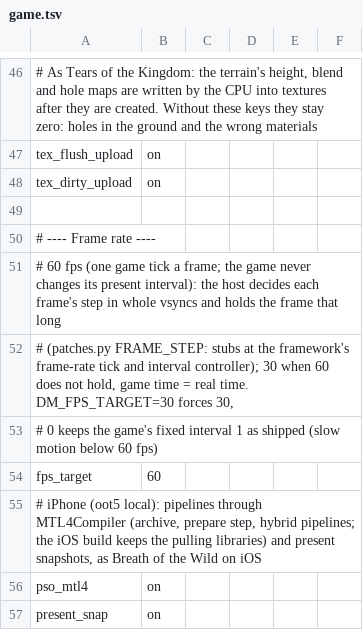
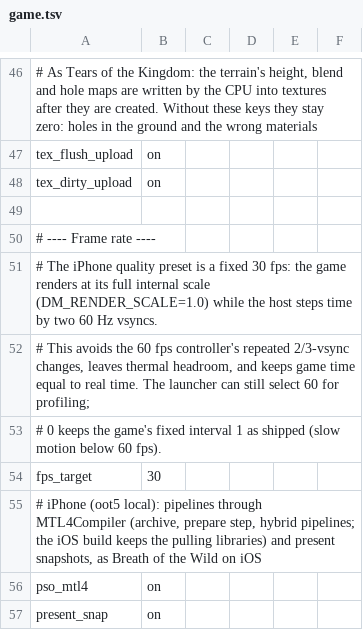
Before and after one commit to cover93-95/nxnative, a TSV file: dm/games/0400486024DEC000/game.tsv, drawn as a sheet; only a part is shown, gaps mark what is left out.

Commit message:
Ocarina: stabilize full-quality 30 fps on iPhone

```diff
--- a/dm/games/0400486024DEC000/game.tsv
+++ b/dm/games/0400486024DEC000/game.tsv
@@ -50,6 +50,6 @@ tex_dirty_upload	on
 # ---- Frame rate ----
-# 60 fps (one game tick a frame; the game never changes its present interval): the host decides each frame's step in whole vsyncs and holds the frame that long
-# (patches.py FRAME_STEP: stubs at the framework's frame-rate tick and interval controller); 30 when 60 does not hold, game time = real time. DM_FPS_TARGET=30 forces 30,
-# 0 keeps the game's fixed interval 1 as shipped (slow motion below 60 fps)
-fps_target	60
+# The iPhone quality preset is a fixed 30 fps: the game renders at its full internal scale (DM_RENDER_SCALE=1.0) while the host steps time by two 60 Hz vsyncs.
+# This avoids the 60 fps controller's repeated 2/3-vsync changes, leaves thermal headroom, and keeps game time equal to real time. The launcher can still select 60 for profiling;
+# 0 keeps the game's fixed interval 1 as shipped (slow motion below 60 fps).
+fps_target	30
 # iPhone (oot5 local): pipelines through MTL4Compiler (archive, prepare step, hybrid pipelines; the iOS build keeps the pulling libraries) and present snapshots, as Breath of the Wild on iOS
```
Also changed, not shown: 21 other files.
